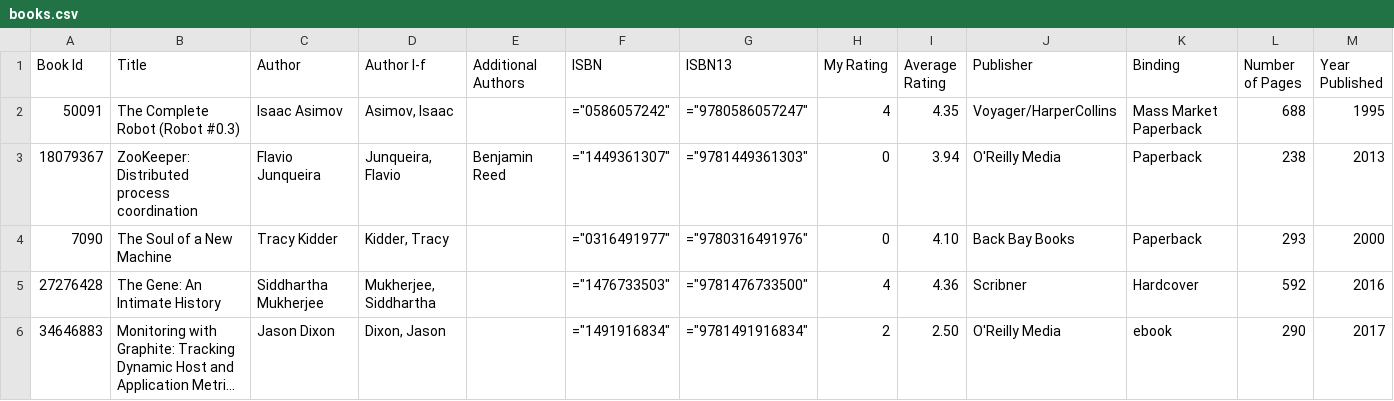
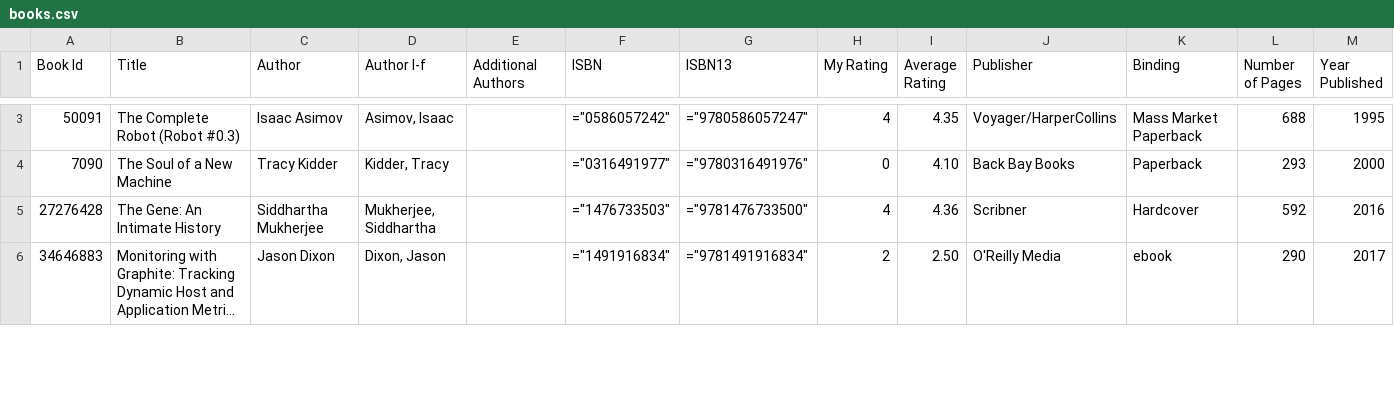
Before and after one commit to ananthakumaran/ananthakumaran.github.com, a CSV file: books.csv, drawn as a sheet; only a part is shown, gaps mark what is left out; long unchanged cells end in …; removed rows and columns are numbered as before the commit, all else as after; rows hold the shown columns only; the diff covers the shown part only; the diff names each change by its address in the sheet, - before the commit and + after, or states it on an @@ line.

Commit message:
update books

```diff
--- a/books.csv
+++ b/books.csv
-row 3: 18079367 | ZooKeeper: Distributed process coordination | Flavio Junqueira | Junqueira, Flavio | Benjamin Reed | ="1449361307" | ="9781449361303" | 0 | 3.94 | O'Reilly Media | Paperback | 238 | 2013
```
Also changed, not shown: 1 added row and 12 edited cells elsewhere in this file, 2 other files.
